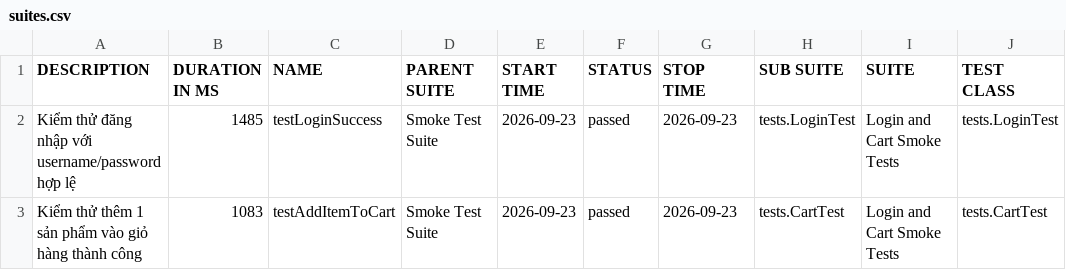
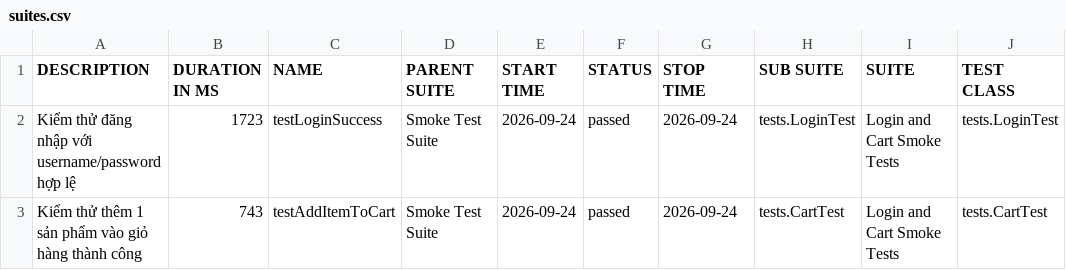
Before and after one commit to binhnguyen1406/buoi11, a CSV file: data/suites.csv, drawn as a sheet; only a part is shown; the diff names each change by its address in the sheet, - before the commit and + after, or states it on an @@ line.

```diff
--- a/data/suites.csv
+++ b/data/suites.csv
-B2 (DURATION IN MS): 1485
+B2 (DURATION IN MS): 1723
-E2:E3 (START TIME): 2026-09-23
+E2:E3 (START TIME): 2026-09-24
-G2:G3 (STOP TIME): 2026-09-23
+G2:G3 (STOP TIME): 2026-09-24
-B3 (DURATION IN MS): 1083
+B3 (DURATION IN MS): 743
```
Also changed, not shown: 29 other files.
